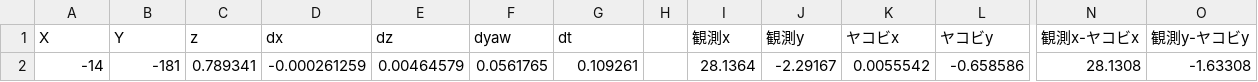
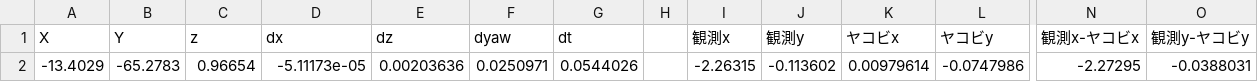
Before and after one commit to Shohei-Nogami/old_obstacle_avoidance, a CSV file: data/output_opticalflow10.csv, drawn as a sheet; only a part is shown, gaps mark what is left out; removed rows and columns are numbered as before the commit, all else as after; rows hold the shown columns only; the diff names each change by its address in the sheet, - before the commit and + after, or states it on an @@ line.

```diff
--- a/data/output_opticalflow10.csv
+++ b/data/output_opticalflow10.csv
-row 2: -14 | -181 | 0.789341 | -0.000261259 | 0.00464579 | 0.0561765 | 0.109261 |  | 28.1364 | -2.29167 | 0.0055542 | -0.658586 | 28.1308 | -1.63308
+row 2: -13.4029 | -65.2783 | 0.96654 | -5.11173e-05 | 0.00203636 | 0.0250971 | 0.0544026 |  | -2.26315 | -0.113602 | 0.00979614 | -0.0747986 | -2.27295 | -0.0388031
```
Also changed, not shown: data/output_opticalflow0.csv, data/output_opticalflow1.csv, 9 other files.
